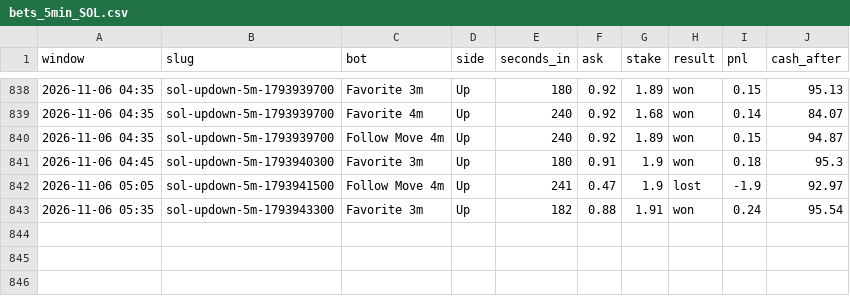
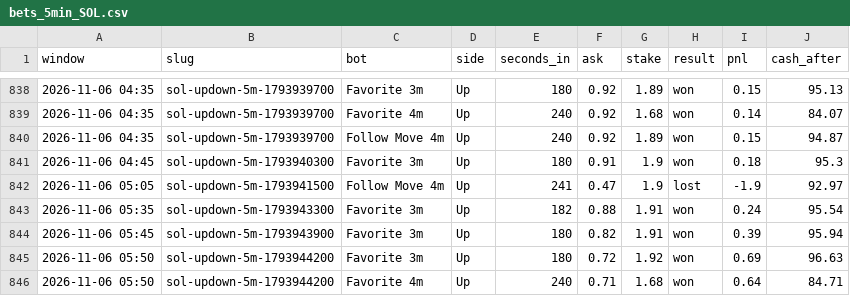
Before and after one commit to skeatonbeat-bot/bot-lab, a CSV file: live/bets_5min_SOL.csv, drawn as a sheet; only a part is shown, gaps mark what is left out.

```diff
--- a/live/bets_5min_SOL.csv
+++ b/live/bets_5min_SOL.csv
@@ -843 +843,4 @@ window,slug,bot,side,seconds_in,ask,stake,result,pnl,cash_after
 2026-11-06 05:35,sol-updown-5m-1793943300,Favorite 3m,Up,182,0.88,1.91,won,0.24,95.54
+2026-11-06 05:45,sol-updown-5m-1793943900,Favorite 3m,Up,180,0.82,1.91,won,0.39,95.94
+2026-11-06 05:50,sol-updown-5m-1793944200,Favorite 3m,Up,180,0.72,1.92,won,0.69,96.63
+2026-11-06 05:50,sol-updown-5m-1793944200,Favorite 4m,Up,240,0.71,1.68,won,0.64,84.71
```
Also changed, not shown: live/bets_5min_DOGE.csv, live/bets_5min_ETH.csv, 10 other files.
